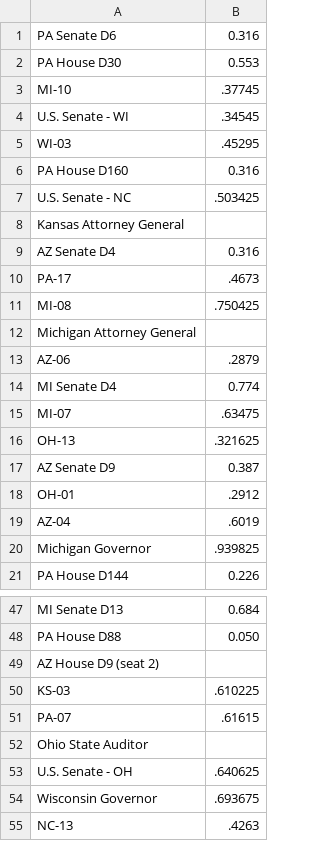
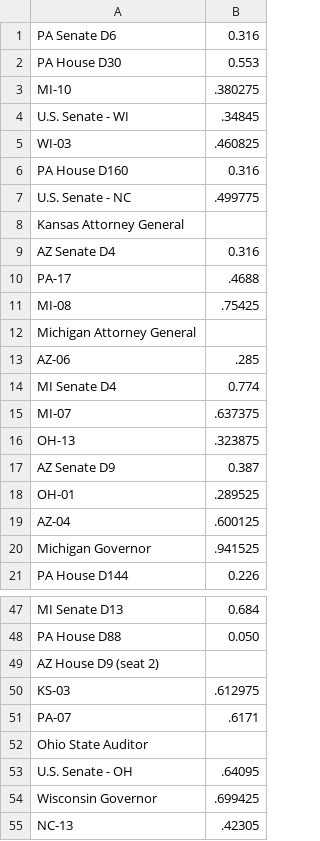
Before and after one commit to landandair/Election22_Data_Analysis, a CSV file: 538_Data/Election_List.csv, drawn as a sheet; only a part is shown, gaps mark what is left out; the diff covers the shown part only.

Commit message:
Local Election Support

```diff
--- a/538_Data/Election_List.csv
+++ b/538_Data/Election_List.csv
@@ -2,20 +2,20 @@ PA Senate D6,0.316
 PA House D30,0.553
-MI-10,.37745
-U.S. Senate - WI,.34545
-WI-03,.45295
+MI-10,.380275
+U.S. Senate - WI,.34845
+WI-03,.460825
 PA House D160,0.316
-U.S. Senate - NC,.503425
+U.S. Senate - NC,.499775
 Kansas Attorney General,
 AZ Senate D4,0.316
-PA-17,.4673
-MI-08,.750425
+PA-17,.4688
+MI-08,.75425
 Michigan Attorney General,
-AZ-06,.2879
+AZ-06,.285
 MI Senate D4,0.774
-MI-07,.63475
-OH-13,.321625
+MI-07,.637375
+OH-13,.323875
 AZ Senate D9,0.387
-OH-01,.2912
-AZ-04,.6019
-Michigan Governor,.939825
+OH-01,.289525
+AZ-04,.600125
+Michigan Governor,.941525
 PA House D144,0.226
@@ -49,7 +49,7 @@ PA House D88,0.050
 AZ House D9 (seat 2),
-KS-03,.610225
-PA-07,.61615
+KS-03,.612975
+PA-07,.6171
 Ohio State Auditor,
-U.S. Senate - OH,.640625
-Wisconsin Governor,.693675
-NC-13,.4263
+U.S. Senate - OH,.64095
+Wisconsin Governor,.699425
+NC-13,.42305
```
Also changed, not shown: 6 edited cells elsewhere in this file, 1 other file.
